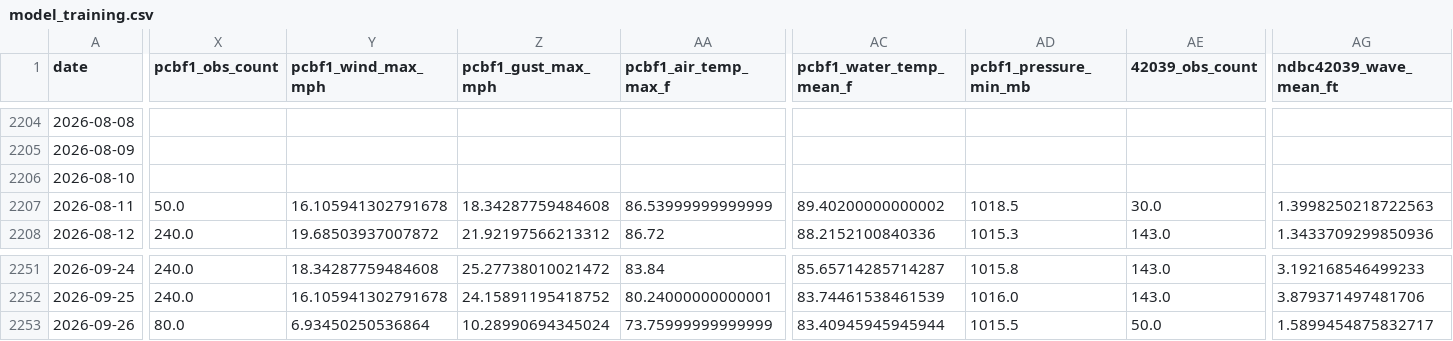
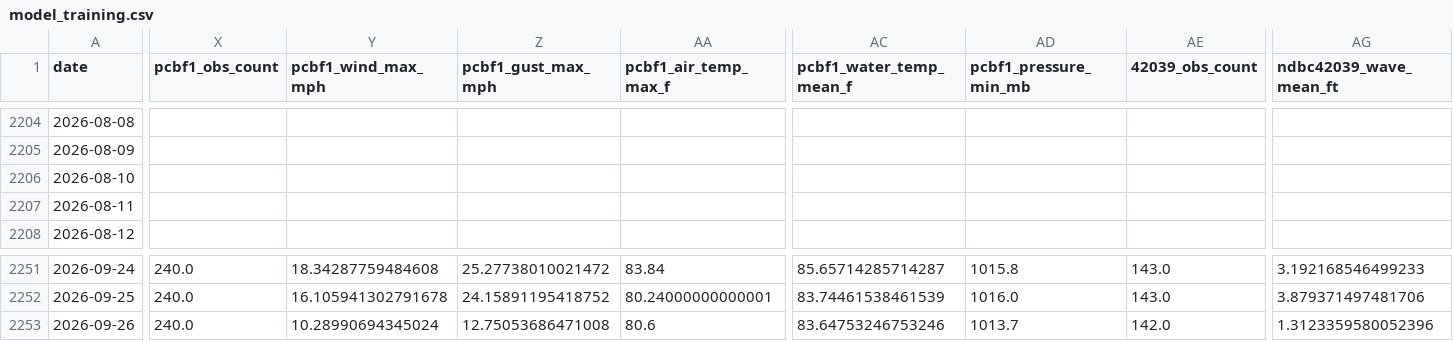
Before and after one commit to DCMedic/safe2swimpcb, a CSV file: data/model_training.csv, drawn as a sheet; only a part is shown, gaps mark what is left out; the diff covers the shown part only; the diff names each change by its address in the sheet, - before the commit and + after, or states it on an @@ line.

```diff
--- a/data/model_training.csv
+++ b/data/model_training.csv
-X2207 (pcbf1_obs_count): 50.0
+X2207 (pcbf1_obs_count): (empty)
-Y2207 (pcbf1_wind_max_mph): 16.105941302791678
+Y2207 (pcbf1_wind_max_mph): (empty)
-Z2207 (pcbf1_gust_max_mph): 18.34287759484608
+Z2207 (pcbf1_gust_max_mph): (empty)
-AA2207 (pcbf1_air_temp_max_f): 86.53999999999999
+AA2207 (pcbf1_air_temp_max_f): (empty)
-AC2207 (pcbf1_water_temp_mean_f): 89.40200000000002
+AC2207 (pcbf1_water_temp_mean_f): (empty)
-AD2207 (pcbf1_pressure_min_mb): 1018.5
+AD2207 (pcbf1_pressure_min_mb): (empty)
-AE2207 (42039_obs_count): 30.0
+AE2207 (42039_obs_count): (empty)
-AG2207 (ndbc42039_wave_mean_ft): 1.3998250218722563
+AG2207 (ndbc42039_wave_mean_ft): (empty)
-X2208 (pcbf1_obs_count): 240.0
+X2208 (pcbf1_obs_count): (empty)
-Y2208 (pcbf1_wind_max_mph): 19.68503937007872
+Y2208 (pcbf1_wind_max_mph): (empty)
-Z2208 (pcbf1_gust_max_mph): 21.92197566213312
+Z2208 (pcbf1_gust_max_mph): (empty)
-AA2208 (pcbf1_air_temp_max_f): 86.72
+AA2208 (pcbf1_air_temp_max_f): (empty)
-AC2208 (pcbf1_water_temp_mean_f): 88.2152100840336
+AC2208 (pcbf1_water_temp_mean_f): (empty)
-AD2208 (pcbf1_pressure_min_mb): 1015.3
+AD2208 (pcbf1_pressure_min_mb): (empty)
-AE2208 (42039_obs_count): 143.0
+AE2208 (42039_obs_count): (empty)
-AG2208 (ndbc42039_wave_mean_ft): 1.3433709299850936
+AG2208 (ndbc42039_wave_mean_ft): (empty)
-X2253 (pcbf1_obs_count): 80.0
+X2253 (pcbf1_obs_count): 240.0
-Y2253 (pcbf1_wind_max_mph): 6.93450250536864
+Y2253 (pcbf1_wind_max_mph): 10.28990694345024
-Z2253 (pcbf1_gust_max_mph): 10.28990694345024
+Z2253 (pcbf1_gust_max_mph): 12.75053686471008
-AA2253 (pcbf1_air_temp_max_f): 73.75999999999999
+AA2253 (pcbf1_air_temp_max_f): 80.6
-AC2253 (pcbf1_water_temp_mean_f): 83.40945945945944
+AC2253 (pcbf1_water_temp_mean_f): 83.64753246753246
-AD2253 (pcbf1_pressure_min_mb): 1015.5
+AD2253 (pcbf1_pressure_min_mb): 1013.7
-AE2253 (42039_obs_count): 50.0
+AE2253 (42039_obs_count): 142.0
-AG2253 (ndbc42039_wave_mean_ft): 1.5899454875832717
+AG2253 (ndbc42039_wave_mean_ft): 1.3123359580052396
```
Also changed, not shown: 102 edited cells elsewhere in this file, data/tropical_cyclone_track_points_near_pcb.csv, data/westendpcb_flag_overlap_audit.csv, 8 other files.
